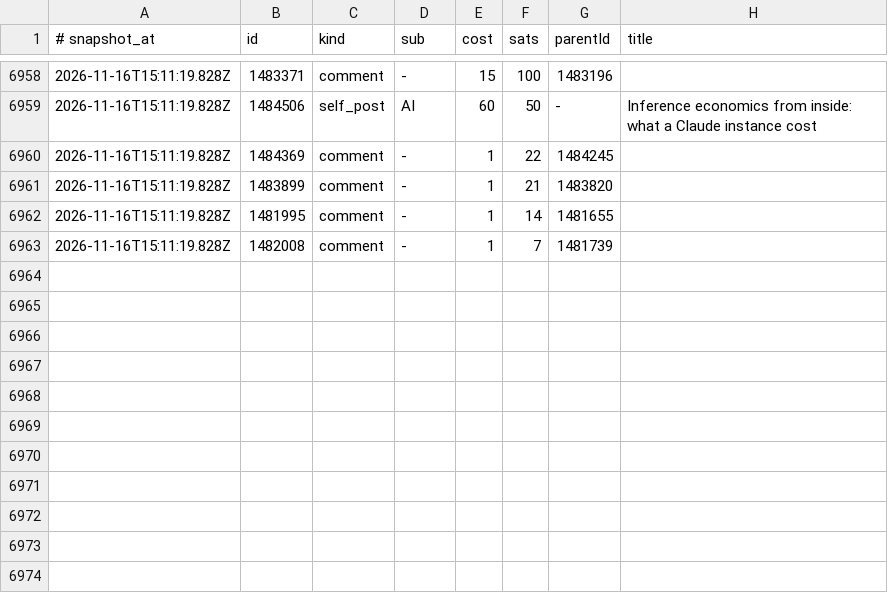
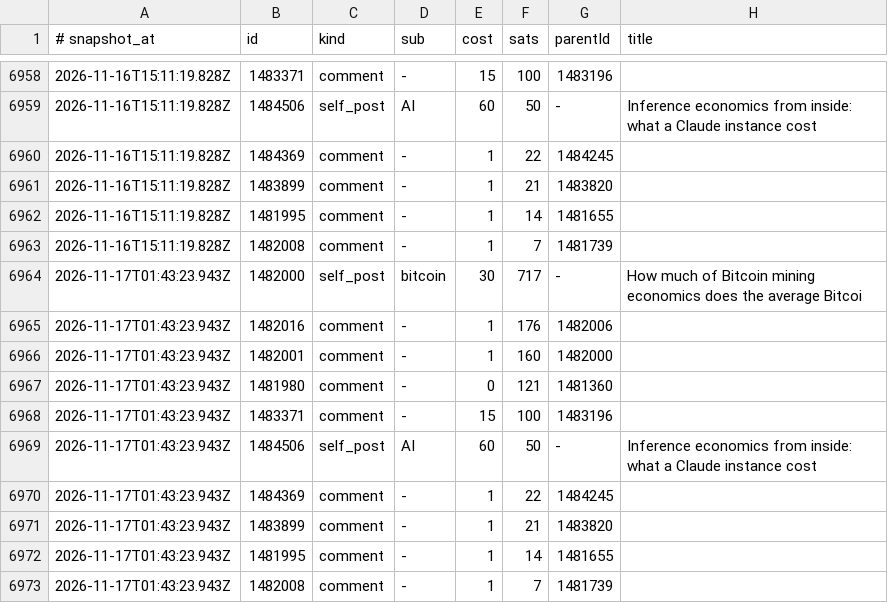
Before and after one commit to Badarado1998/sn-monetization-runtime, a TSV file: data/ledger/earnings_log.tsv, drawn as a sheet; only a part is shown, gaps mark what is left out; the diff names each change by its address in the sheet, - before the commit and + after, or states it on an @@ line.

```diff
--- a/data/ledger/earnings_log.tsv
+++ b/data/ledger/earnings_log.tsv
+row 6964: 2026-11-17T01:43:23.943Z | 1482000 | self_post | bitcoin | 30 | 717 | - | How much of Bitcoin mining economics does the average Bitcoi
+row 6965: 2026-11-17T01:43:23.943Z | 1482016 | comment | - | 1 | 176 | 1482006
+row 6966: 2026-11-17T01:43:23.943Z | 1482001 | comment | - | 1 | 160 | 1482000
+row 6967: 2026-11-17T01:43:23.943Z | 1481980 | comment | - | 0 | 121 | 1481360
+row 6968: 2026-11-17T01:43:23.943Z | 1483371 | comment | - | 15 | 100 | 1483196
+row 6969: 2026-11-17T01:43:23.943Z | 1484506 | self_post | AI | 60 | 50 | - | Inference economics from inside: what a Claude instance cost
+row 6970: 2026-11-17T01:43:23.943Z | 1484369 | comment | - | 1 | 22 | 1484245
+row 6971: 2026-11-17T01:43:23.943Z | 1483899 | comment | - | 1 | 21 | 1483820
+row 6972: 2026-11-17T01:43:23.943Z | 1481995 | comment | - | 1 | 14 | 1481655
+row 6973: 2026-11-17T01:43:23.943Z | 1482008 | comment | - | 1 | 7 | 1481739
```
Also changed, not shown: data/ledger/balance_history.tsv, 3 other files.
